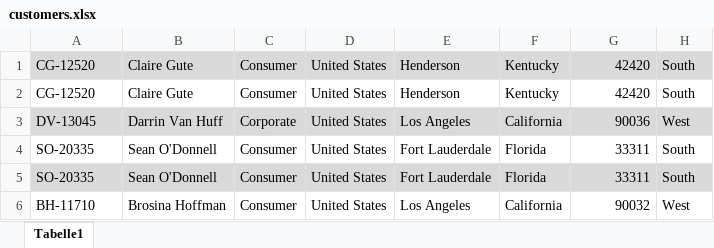
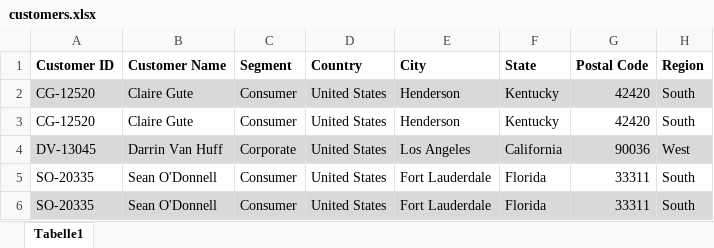
Before and after one commit to jurip/cuba-example-using-data-import, an Excel workbook: example-data/sales-example/customers.xlsx, sheet Tabelle1, drawn as a sheet; only a part is shown; the shorter side is filled out with more unchanged rows; values as stored, in another font and other column widths than the file's, no borders; the diff names each change by its address in the sheet, - before the commit and + after, or states it on an @@ line.

Commit message:
enhanced example

```diff
--- a/example-data/sales-example/customers.xlsx (sheet Tabelle1)
+++ b/example-data/sales-example/customers.xlsx (sheet Tabelle1)
+row 1: Customer ID | Customer Name | Segment | Country | City | State | Postal Code | Region
```
Also changed, not shown: 16 other files.
